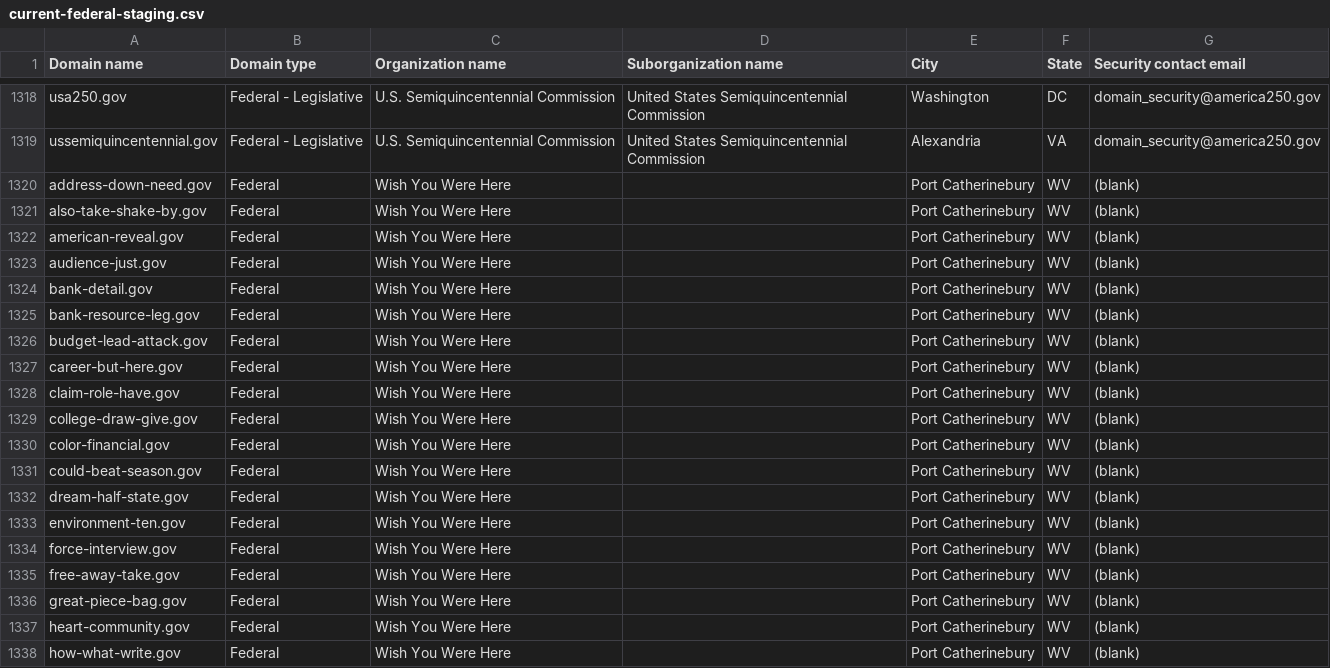
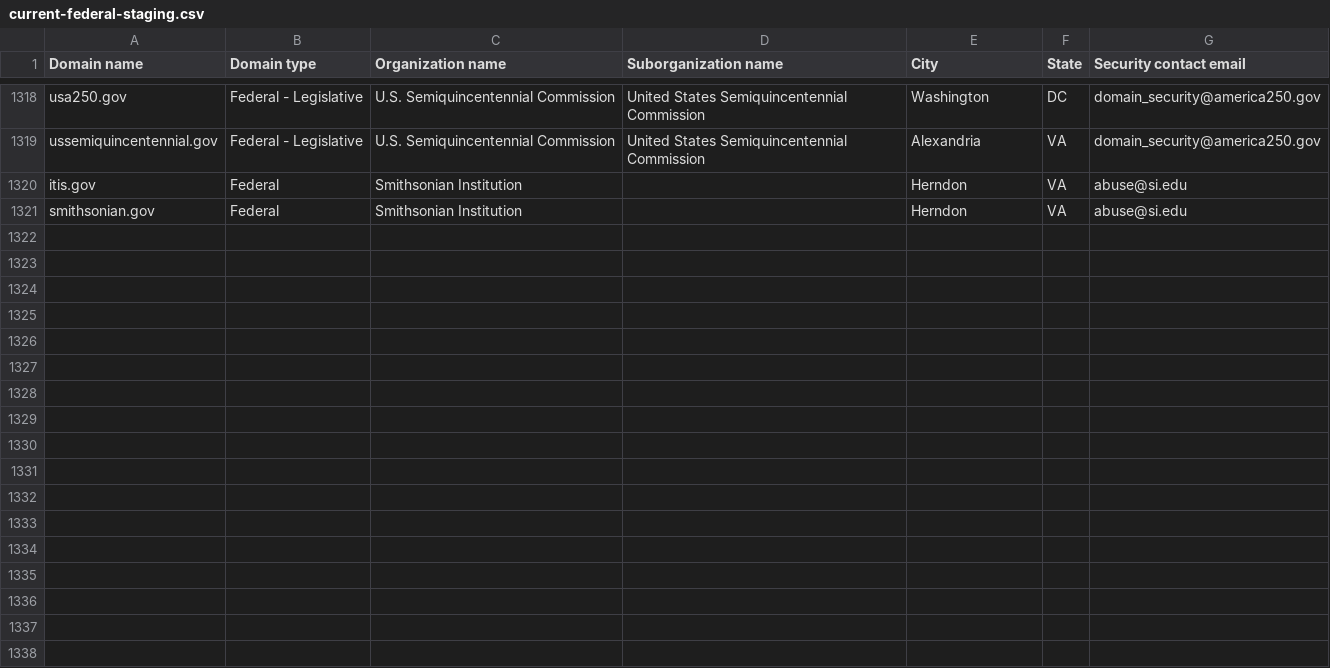
Before and after one commit to cisagov/dotgov-data-staging, a CSV file: current-federal-staging.csv, drawn as a sheet; only a part is shown, gaps mark what is left out; the shorter side is filled out with more unchanged rows; the diff covers the shown part only.

Commit message:
Flat: latest data (2026-08-30T12:15:21Z)

```diff
--- a/current-federal-staging.csv
+++ b/current-federal-staging.csv
@@ -1319,20 +1319 @@ usa250.gov,Federal - Legislative,U.S. Semiquincentennial Commission,United State
 ussemiquincentennial.gov,Federal - Legislative,U.S. Semiquincentennial Commission,United States Semiquincentennial Commission,Alexandria,VA,domain_security@america250.gov
-address-down-need.gov,Federal,Wish You Were Here,,Port Catherinebury,WV,(blank)
-also-take-shake-by.gov,Federal,Wish You Were Here,,Port Catherinebury,WV,(blank)
-american-reveal.gov,Federal,Wish You Were Here,,Port Catherinebury,WV,(blank)
-audience-just.gov,Federal,Wish You Were Here,,Port Catherinebury,WV,(blank)
-bank-detail.gov,Federal,Wish You Were Here,,Port Catherinebury,WV,(blank)
-bank-resource-leg.gov,Federal,Wish You Were Here,,Port Catherinebury,WV,(blank)
-budget-lead-attack.gov,Federal,Wish You Were Here,,Port Catherinebury,WV,(blank)
-career-but-here.gov,Federal,Wish You Were Here,,Port Catherinebury,WV,(blank)
-claim-role-have.gov,Federal,Wish You Were Here,,Port Catherinebury,WV,(blank)
-college-draw-give.gov,Federal,Wish You Were Here,,Port Catherinebury,WV,(blank)
-color-financial.gov,Federal,Wish You Were Here,,Port Catherinebury,WV,(blank)
-could-beat-season.gov,Federal,Wish You Were Here,,Port Catherinebury,WV,(blank)
-dream-half-state.gov,Federal,Wish You Were Here,,Port Catherinebury,WV,(blank)
-environment-ten.gov,Federal,Wish You Were Here,,Port Catherinebury,WV,(blank)
-force-interview.gov,Federal,Wish You Were Here,,Port Catherinebury,WV,(blank)
-free-away-take.gov,Federal,Wish You Were Here,,Port Catherinebury,WV,(blank)
-great-piece-bag.gov,Federal,Wish You Were Here,,Port Catherinebury,WV,(blank)
-heart-community.gov,Federal,Wish You Were Here,,Port Catherinebury,WV,(blank)
-how-what-write.gov,Federal,Wish You Were Here,,Port Catherinebury,WV,(blank)
```
Also changed, not shown: 13 removed rows elsewhere in this file, 1 other file.
